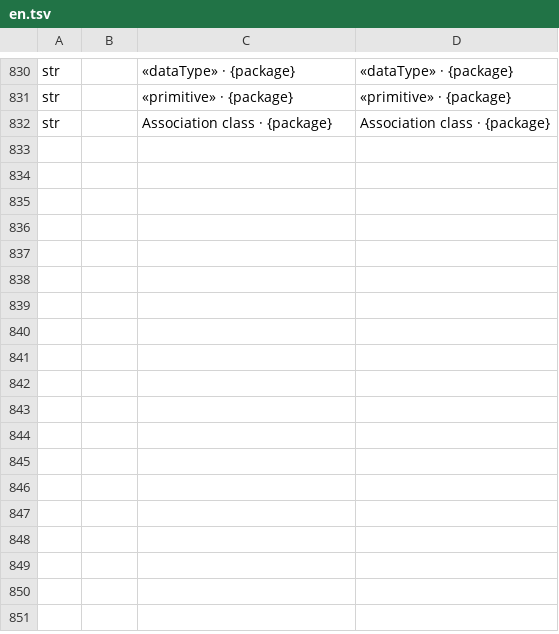
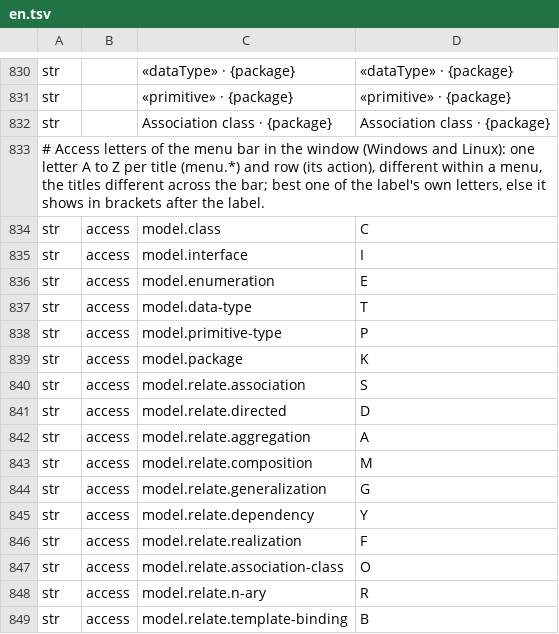
Before and after one commit to software-vision-ai/archforge, a TSV file: crates/uml-ui/src/i18n/uml/en.tsv, drawn as a sheet; only a part is shown, gaps mark what is left out; the diff names each change by its address in the sheet, - before the commit and + after, or states it on an @@ line.

```diff
--- a/crates/uml-ui/src/i18n/uml/en.tsv
+++ b/crates/uml-ui/src/i18n/uml/en.tsv
+row 833: # Access letters of the menu bar in the window (Windows and Linux): one letter A to Z per title (menu.*) and row (its action), different within a menu, the titles different across the bar; best one of the label's own letters, else it shows in brackets after the label.
+row 834: str | access | model.class | C
+row 835: str | access | model.interface | I
+row 836: str | access | model.enumeration | E
+row 837: str | access | model.data-type | T
+row 838: str | access | model.primitive-type | P
+row 839: str | access | model.package | K
+row 840: str | access | model.relate.association | S
+row 841: str | access | model.relate.directed | D
+row 842: str | access | model.relate.aggregation | A
+row 843: str | access | model.relate.composition | M
+row 844: str | access | model.relate.generalization | G
+row 845: str | access | model.relate.dependency | Y
+row 846: str | access | model.relate.realization | F
+row 847: str | access | model.relate.association-class | O
+row 848: str | access | model.relate.n-ary | R
+row 849: str | access | model.relate.template-binding | B
```
Also changed, not shown: crates/uml-ui/src/i18n/uml/de.tsv, crates/uml-ui/src/i18n/uml/es.tsv, 21 other files.
